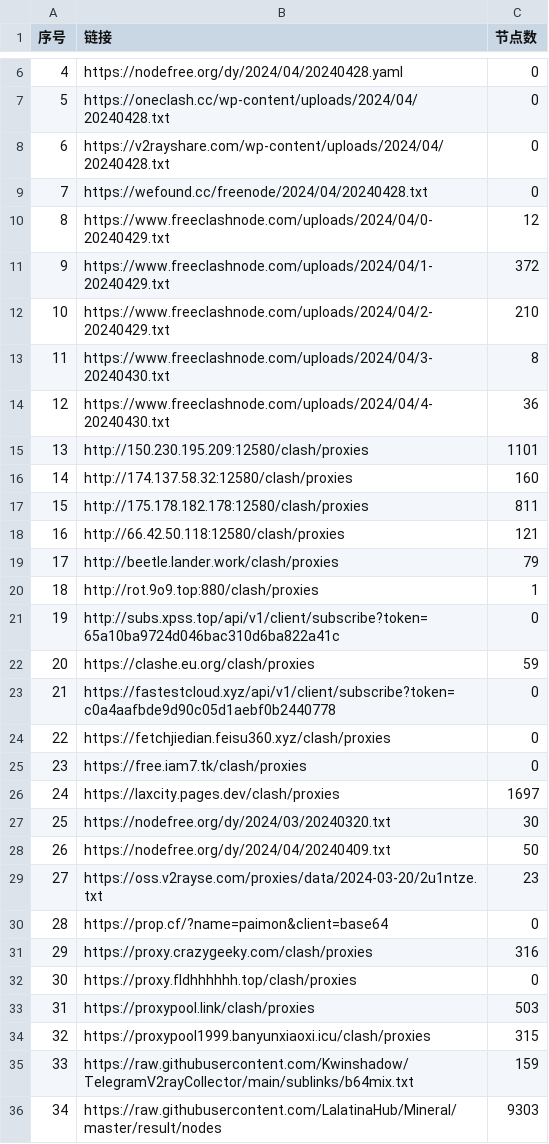
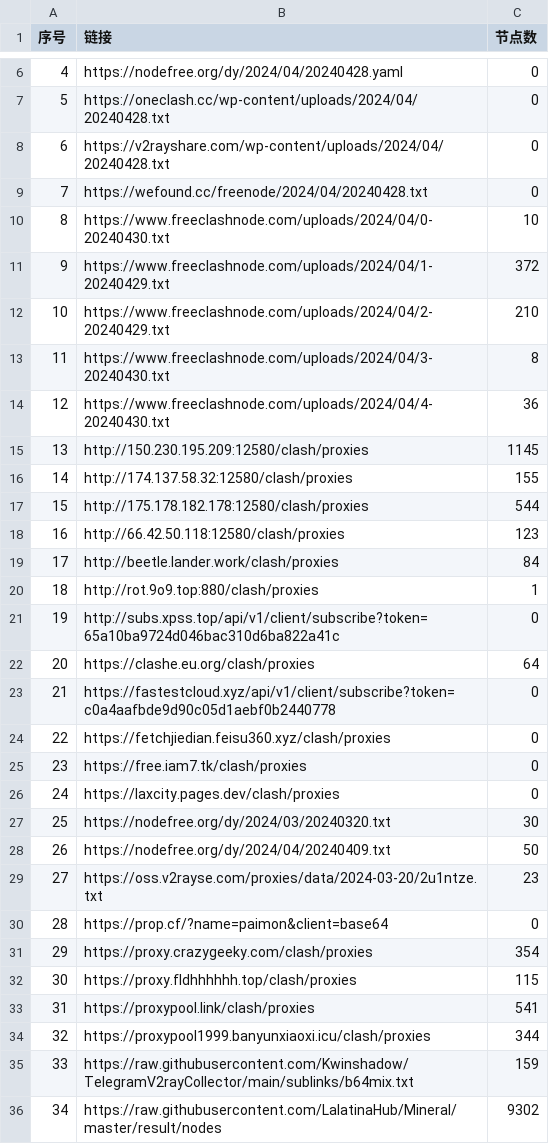
Before and after one commit to txmiaomiaowu/openitr, a CSV file: list_result.csv, drawn as a sheet; only a part is shown, gaps mark what is left out; the diff covers the shown part only.

```diff
--- a/list_result.csv
+++ b/list_result.csv
@@ -9,3 +9,3 @@
 7,https://wefound.cc/freenode/2024/04/20240428.txt,0
-8,https://www.freeclashnode.com/uploads/2024/04/0-20240429.txt,12
+8,https://www.freeclashnode.com/uploads/2024/04/0-20240430.txt,10
 9,https://www.freeclashnode.com/uploads/2024/04/1-20240429.txt,372
@@ -14,10 +14,10 @@
 12,https://www.freeclashnode.com/uploads/2024/04/4-20240430.txt,36
-13,http://150.230.195.209:12580/clash/proxies,1101
-14,http://174.137.58.32:12580/clash/proxies,160
-15,http://175.178.182.178:12580/clash/proxies,811
-16,http://66.42.50.118:12580/clash/proxies,121
-17,http://beetle.lander.work/clash/proxies,79
+13,http://150.230.195.209:12580/clash/proxies,1145
+14,http://174.137.58.32:12580/clash/proxies,155
+15,http://175.178.182.178:12580/clash/proxies,544
+16,http://66.42.50.118:12580/clash/proxies,123
+17,http://beetle.lander.work/clash/proxies,84
 18,http://rot.9o9.top:880/clash/proxies,1
 19,http://subs.xpss.top/api/v1/client/subscribe?token=65a10ba9724d046bac310d6ba822a41c,0
-20,https://clashe.eu.org/clash/proxies,59
+20,https://clashe.eu.org/clash/proxies,64
 21,https://fastestcloud.xyz/api/v1/client/subscribe?token=c0a4aafbde9d90c05d1aebf0b2440778,0
@@ -25,3 +25,3 @@
 23,https://free.iam7.tk/clash/proxies,0
-24,https://laxcity.pages.dev/clash/proxies,1697
+24,https://laxcity.pages.dev/clash/proxies,0
 25,https://nodefree.org/dy/2024/03/20240320.txt,30
@@ -30,7 +30,7 @@
 28,https://prop.cf/?name=paimon&client=base64,0
-29,https://proxy.crazygeeky.com/clash/proxies,316
-30,https://proxy.fldhhhhhh.top/clash/proxies,0
-31,https://proxypool.link/clash/proxies,503
-32,https://proxypool1999.banyunxiaoxi.icu/clash/proxies,315
+29,https://proxy.crazygeeky.com/clash/proxies,354
+30,https://proxy.fldhhhhhh.top/clash/proxies,115
+31,https://proxypool.link/clash/proxies,541
+32,https://proxypool1999.banyunxiaoxi.icu/clash/proxies,344
 33,https://raw.githubusercontent.com/Kwinshadow/TelegramV2rayCollector/main/sublinks/b64mix.txt,159
-34,https://raw.githubusercontent.com/LalatinaHub/Mineral/master/result/nodes,9303
+34,https://raw.githubusercontent.com/LalatinaHub/Mineral/master/result/nodes,9302
```
Also changed, not shown: 15 edited cells elsewhere in this file, 18 other files.
